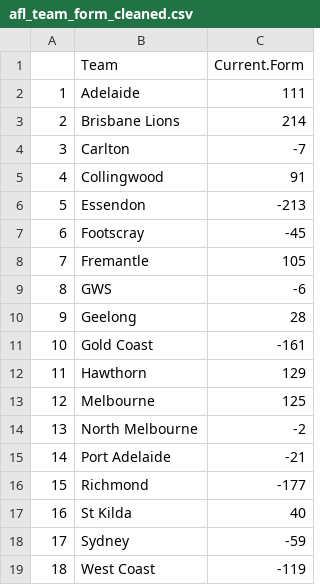
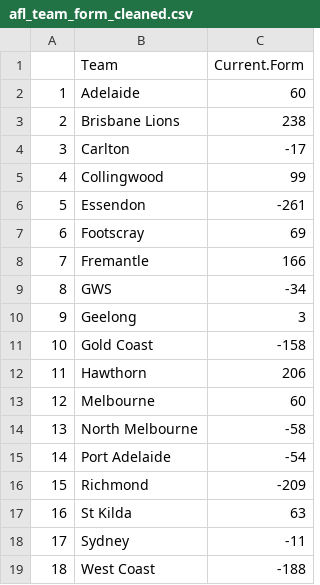
Before and after one commit to blake-noske/blake-noske.github.io, a CSV file: cleaned data/afl_team_form_cleaned.csv, drawn as a sheet.

```diff
--- a/cleaned data/afl_team_form_cleaned.csv
+++ b/cleaned data/afl_team_form_cleaned.csv
@@ -1,19 +1,19 @@
 "","Team","Current.Form"
-"1","Adelaide",111
-"2","Brisbane Lions",214
-"3","Carlton",-7
-"4","Collingwood",91
-"5","Essendon",-213
-"6","Footscray",-45
-"7","Fremantle",105
-"8","GWS",-6
-"9","Geelong",28
-"10","Gold Coast",-161
-"11","Hawthorn",129
-"12","Melbourne",125
-"13","North Melbourne",-2
-"14","Port Adelaide",-21
-"15","Richmond",-177
-"16","St Kilda",40
-"17","Sydney",-59
-"18","West Coast",-119
+"1","Adelaide",60
+"2","Brisbane Lions",238
+"3","Carlton",-17
+"4","Collingwood",99
+"5","Essendon",-261
+"6","Footscray",69
+"7","Fremantle",166
+"8","GWS",-34
+"9","Geelong",3
+"10","Gold Coast",-158
+"11","Hawthorn",206
+"12","Melbourne",60
+"13","North Melbourne",-58
+"14","Port Adelaide",-54
+"15","Richmond",-209
+"16","St Kilda",63
+"17","Sydney",-11
+"18","West Coast",-188
```
Also changed, not shown: cleaned data/afl_fixture_cleaned.csv, cleaned data/afl_team_streaks_cleaned.csv, 4 other files.
